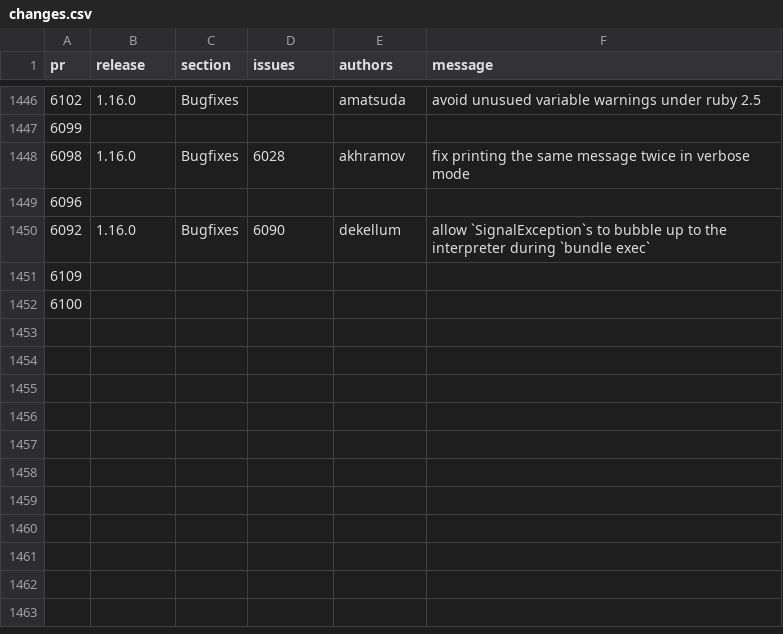
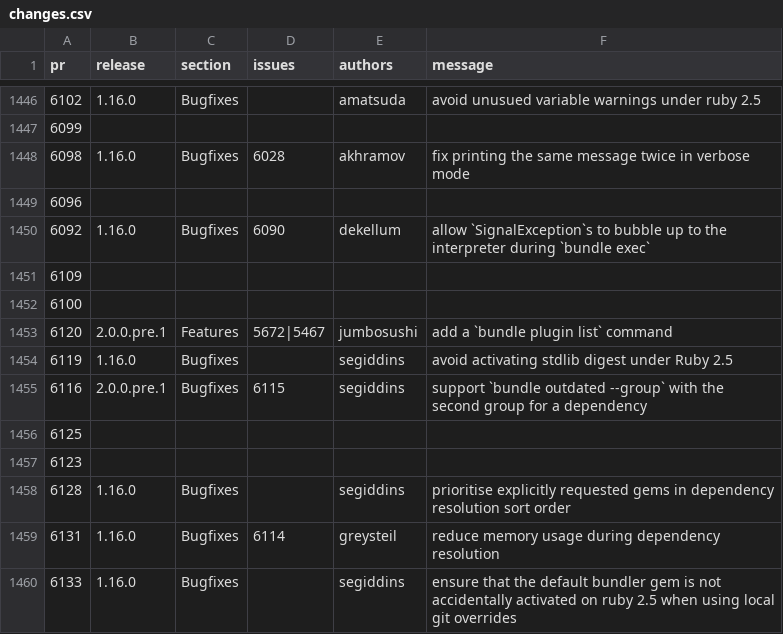
Before and after one commit to bundler/bundler-changelog, a CSV file: changes.csv, drawn as a sheet; only a part is shown, gaps mark what is left out; the diff names each change by its address in the sheet, - before the commit and + after, or states it on an @@ line.

```diff
--- a/changes.csv
+++ b/changes.csv
+row 1453: 6120 | 2.0.0.pre.1 | Features | 5672|5467 | jumbosushi | add a `bundle plugin list` command
+row 1454: 6119 | 1.16.0 | Bugfixes |  | segiddins | avoid activating stdlib digest under Ruby 2.5
+row 1455: 6116 | 2.0.0.pre.1 | Bugfixes | 6115 | segiddins | support `bundle outdated --group` with the second group for a dependency
+row 1456: 6125
+row 1457: 6123
+row 1458: 6128 | 1.16.0 | Bugfixes |  | segiddins | prioritise explicitly requested gems in dependency resolution sort order
+row 1459: 6131 | 1.16.0 | Bugfixes | 6114 | greysteil | reduce memory usage during dependency resolution
+row 1460: 6133 | 1.16.0 | Bugfixes |  | segiddins | ensure that the default bundler gem is not accidentally activated on ruby 2.5 when using local git overrides
```
Also changed, not shown: 1 other file.
